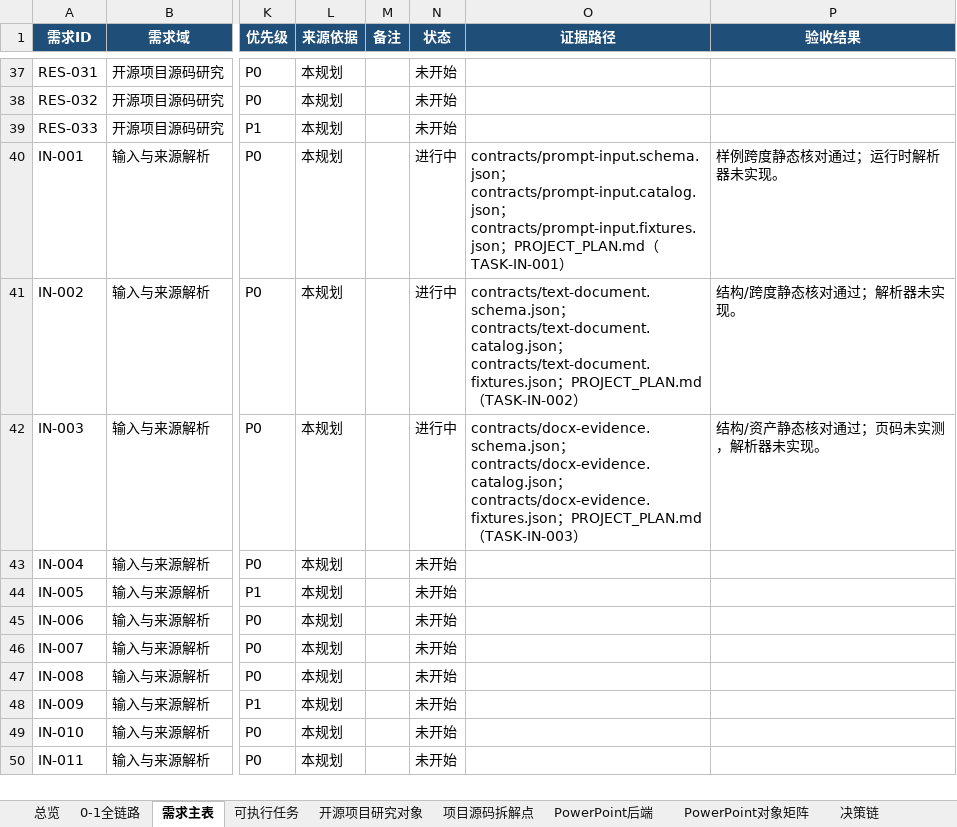
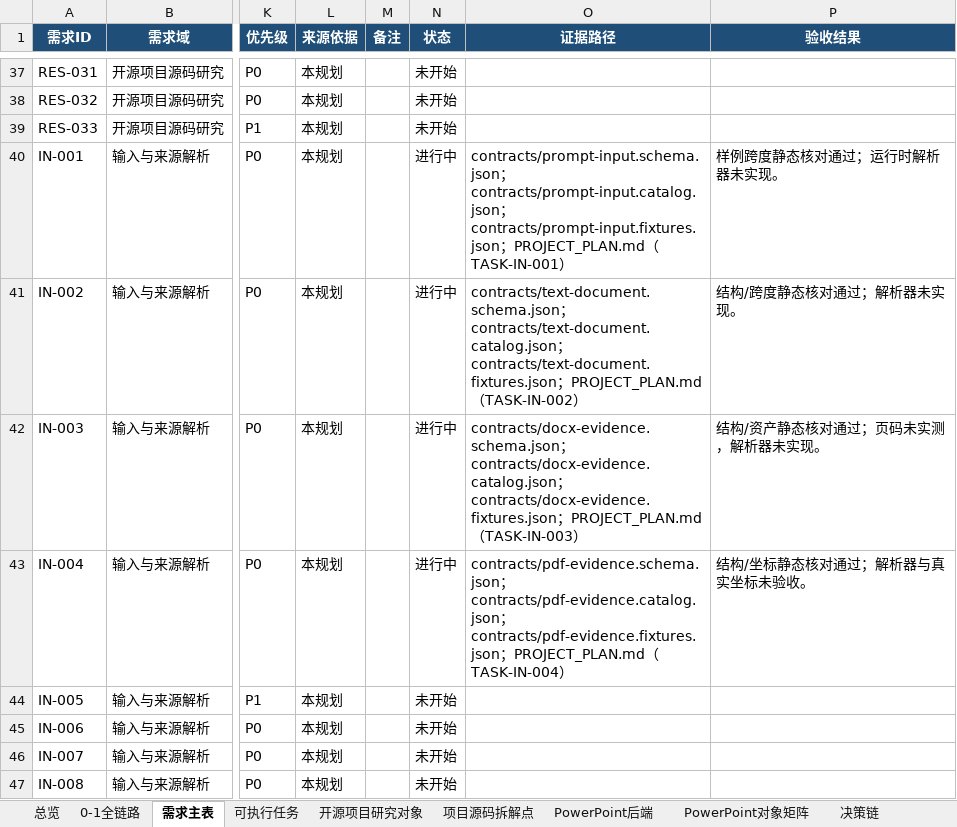
Before and after one commit to XXYoLoong/YoloongPPT, an Excel workbook: AI_PPT_完整需求与任务矩阵_V0.3.xlsx, sheet 需求主表, drawn as a sheet; only a part is shown, gaps mark what is left out; the shorter side is filled out with more unchanged rows; values as stored, in another font and other column widths than the file's, no borders; conditional formats and table styles not drawn; the diff names each change by its address in the sheet, - before the commit and + after, or states it on an @@ line.

```diff
--- a/AI_PPT_完整需求与任务矩阵_V0.3.xlsx (sheet 需求主表)
+++ b/AI_PPT_完整需求与任务矩阵_V0.3.xlsx (sheet 需求主表)
-N43 (状态): 未开始
+N43 (状态): 进行中
-O43 (证据路径): (empty)
+O43 (证据路径): contracts/pdf-evidence.schema.json；contracts/pdf-evidence.catalog.json；contracts/pdf-evidence.fixtures.json；PROJECT_PLAN.md（TASK-IN-004）
-P43 (验收结果): (empty)
+P43 (验收结果): 结构/坐标静态核对通过；解析器与真实坐标未验收。
```
Also changed, not shown: sheet 可执行任务, charts or pictures, 6 other files.
